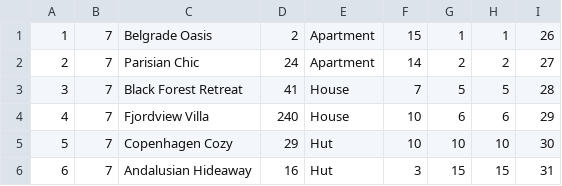
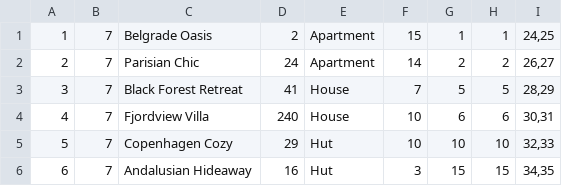
Before and after one commit to mil184/SIMS-tim-B, a CSV file: SIMS-Initial-Project-main/InitialProject/InitialProject/Resources/Data/accommodations.csv, drawn as a sheet.

```diff
--- a/SIMS-Initial-Project-main/InitialProject/InitialProject/Resources/Data/accommodations.csv
+++ b/SIMS-Initial-Project-main/InitialProject/InitialProject/Resources/Data/accommodations.csv
@@ -1,6 +1,6 @@
-1|7|Belgrade Oasis|2|Apartment|15|1|1|26
-2|7|Parisian Chic|24|Apartment|14|2|2|27
-3|7|Black Forest Retreat|41|House|7|5|5|28
-4|7|Fjordview Villa|240|House|10|6|6|29
-5|7|Copenhagen Cozy|29|Hut|10|10|10|30
-6|7|Andalusian Hideaway|16|Hut|3|15|15|31
+1|7|Belgrade Oasis|2|Apartment|15|1|1|24,25
+2|7|Parisian Chic|24|Apartment|14|2|2|26,27
+3|7|Black Forest Retreat|41|House|7|5|5|28,29
+4|7|Fjordview Villa|240|House|10|6|6|30,31
+5|7|Copenhagen Cozy|29|Hut|10|10|10|32,33
+6|7|Andalusian Hideaway|16|Hut|3|15|15|34,35
```
Also changed, not shown: SIMS-Initial-Project-main/InitialProject/InitialProject/Resources/Data/accommodationReservations.csv, 12 other files.
